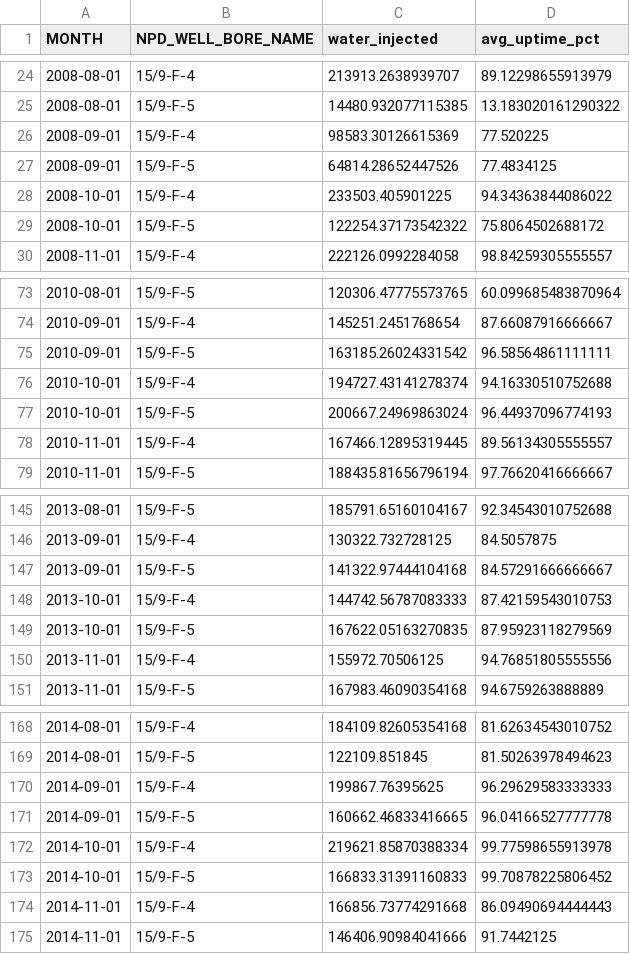
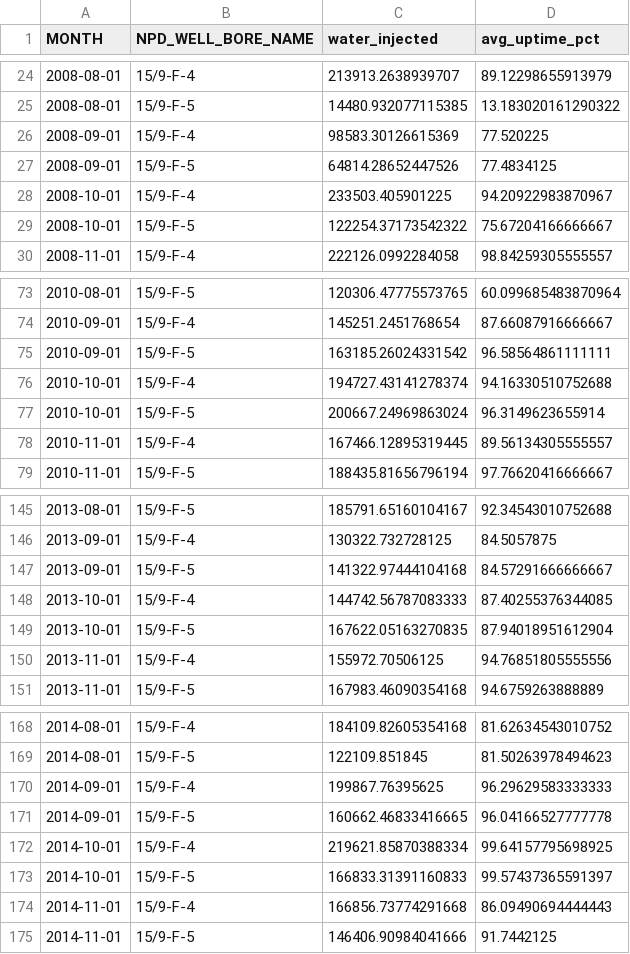
Before and after one commit to Nhiento/volve-production-analytics, a CSV file: data/processed/monthly_injection.csv, drawn as a sheet; only a part is shown, gaps mark what is left out.

```diff
--- a/data/processed/monthly_injection.csv
+++ b/data/processed/monthly_injection.csv
@@ -27,4 +27,4 @@ MONTH,NPD_WELL_BORE_NAME,water_injected,avg_uptime_pct
 2008-09-01,15/9-F-5,64814.28652447526,77.4834125
-2008-10-01,15/9-F-4,233503.405901225,94.34363844086022
-2008-10-01,15/9-F-5,122254.37173542322,75.8064502688172
+2008-10-01,15/9-F-4,233503.405901225,94.20922983870967
+2008-10-01,15/9-F-5,122254.37173542322,75.67204166666667
 2008-11-01,15/9-F-4,222126.0992284058,98.84259305555557
@@ -76,3 +76,3 @@ MONTH,NPD_WELL_BORE_NAME,water_injected,avg_uptime_pct
 2010-10-01,15/9-F-4,194727.43141278374,94.16330510752688
-2010-10-01,15/9-F-5,200667.24969863024,96.44937096774193
+2010-10-01,15/9-F-5,200667.24969863024,96.3149623655914
 2010-11-01,15/9-F-4,167466.12895319445,89.56134305555557
@@ -147,4 +147,4 @@ MONTH,NPD_WELL_BORE_NAME,water_injected,avg_uptime_pct
 2013-09-01,15/9-F-5,141322.97444104168,84.57291666666667
-2013-10-01,15/9-F-4,144742.56787083333,87.42159543010753
-2013-10-01,15/9-F-5,167622.05163270835,87.95923118279569
+2013-10-01,15/9-F-4,144742.56787083333,87.40255376344085
+2013-10-01,15/9-F-5,167622.05163270835,87.94018951612904
 2013-11-01,15/9-F-4,155972.70506125,94.76851805555556
@@ -171,4 +171,4 @@ MONTH,NPD_WELL_BORE_NAME,water_injected,avg_uptime_pct
 2014-09-01,15/9-F-5,160662.46833416665,96.04166527777778
-2014-10-01,15/9-F-4,219621.85870388334,99.77598655913978
-2014-10-01,15/9-F-5,166833.31391160833,99.70878225806452
+2014-10-01,15/9-F-4,219621.85870388334,99.64157795698925
+2014-10-01,15/9-F-5,166833.31391160833,99.57437365591397
 2014-11-01,15/9-F-4,166856.73774291668,86.09490694444443
```
Also changed, not shown: 30 other files.
